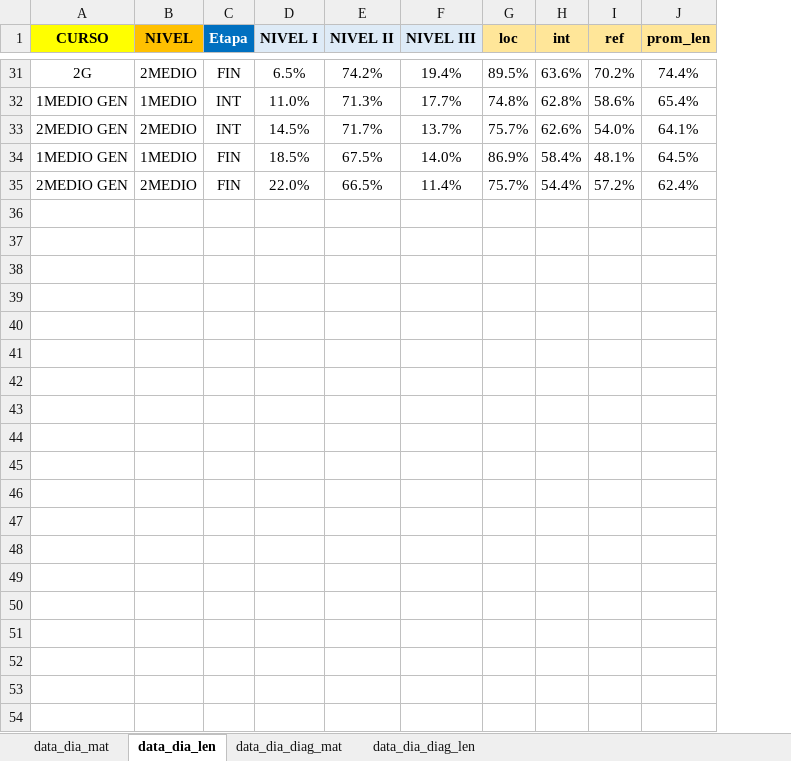
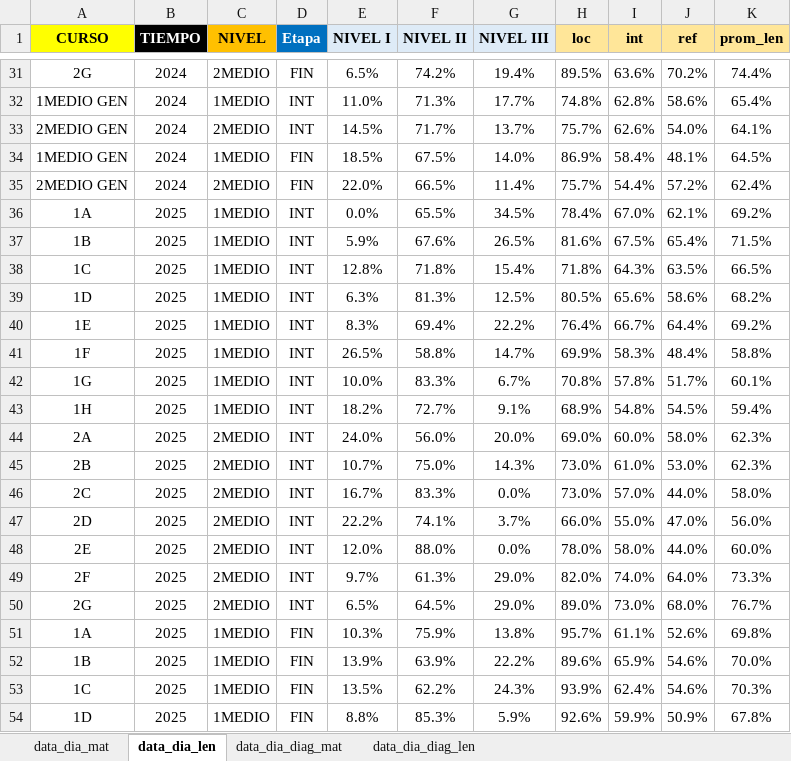
Before and after one commit to cjsepulveda/Proyect_multi_page, an Excel workbook: src/pages/data/data_dia_2024.xlsx, sheet data_dia_len, drawn as a sheet; only a part is shown, gaps mark what is left out; values as stored, in another font and other column widths than the file's, no borders; the diff covers the shown part only; the diff names each change by its address in the sheet, - before the commit and + after, or states it on an @@ line.

```diff
--- a/src/pages/data/data_dia_2024.xlsx (sheet data_dia_len)
+++ b/src/pages/data/data_dia_2024.xlsx (sheet data_dia_len)
+column B (TIEMPO), rows 31-35: all 2024
+row 36: 1A | 2025 | 1MEDIO | INT | 0.0% | 65.5% | 34.5% | 78.4% | 67.0% | 62.1% | 69.2%
+row 37: 1B | 2025 | 1MEDIO | INT | 5.9% | 67.6% | 26.5% | 81.6% | 67.5% | 65.4% | 71.5%
+row 38: 1C | 2025 | 1MEDIO | INT | 12.8% | 71.8% | 15.4% | 71.8% | 64.3% | 63.5% | 66.5%
+row 39: 1D | 2025 | 1MEDIO | INT | 6.3% | 81.3% | 12.5% | 80.5% | 65.6% | 58.6% | 68.2%
+row 40: 1E | 2025 | 1MEDIO | INT | 8.3% | 69.4% | 22.2% | 76.4% | 66.7% | 64.4% | 69.2%
+row 41: 1F | 2025 | 1MEDIO | INT | 26.5% | 58.8% | 14.7% | 69.9% | 58.3% | 48.4% | 58.8%
+row 42: 1G | 2025 | 1MEDIO | INT | 10.0% | 83.3% | 6.7% | 70.8% | 57.8% | 51.7% | 60.1%
+row 43: 1H | 2025 | 1MEDIO | INT | 18.2% | 72.7% | 9.1% | 68.9% | 54.8% | 54.5% | 59.4%
+row 44: 2A | 2025 | 2MEDIO | INT | 24.0% | 56.0% | 20.0% | 69.0% | 60.0% | 58.0% | 62.3%
+row 45: 2B | 2025 | 2MEDIO | INT | 10.7% | 75.0% | 14.3% | 73.0% | 61.0% | 53.0% | 62.3%
+row 46: 2C | 2025 | 2MEDIO | INT | 16.7% | 83.3% | 0.0% | 73.0% | 57.0% | 44.0% | 58.0%
+row 47: 2D | 2025 | 2MEDIO | INT | 22.2% | 74.1% | 3.7% | 66.0% | 55.0% | 47.0% | 56.0%
+row 48: 2E | 2025 | 2MEDIO | INT | 12.0% | 88.0% | 0.0% | 78.0% | 58.0% | 44.0% | 60.0%
+row 49: 2F | 2025 | 2MEDIO | INT | 9.7% | 61.3% | 29.0% | 82.0% | 74.0% | 64.0% | 73.3%
+row 50: 2G | 2025 | 2MEDIO | INT | 6.5% | 64.5% | 29.0% | 89.0% | 73.0% | 68.0% | 76.7%
+row 51: 1A | 2025 | 1MEDIO | FIN | 10.3% | 75.9% | 13.8% | 95.7% | 61.1% | 52.6% | 69.8%
+row 52: 1B | 2025 | 1MEDIO | FIN | 13.9% | 63.9% | 22.2% | 89.6% | 65.9% | 54.6% | 70.0%
+row 53: 1C | 2025 | 1MEDIO | FIN | 13.5% | 62.2% | 24.3% | 93.9% | 62.4% | 54.6% | 70.3%
+row 54: 1D | 2025 | 1MEDIO | FIN | 8.8% | 85.3% | 5.9% | 92.6% | 59.9% | 50.9% | 67.8%
```
Also changed, not shown: 15 added rows elsewhere in this sheet, sheet data_dia_mat, formulas that keep their value, 2 other files.
